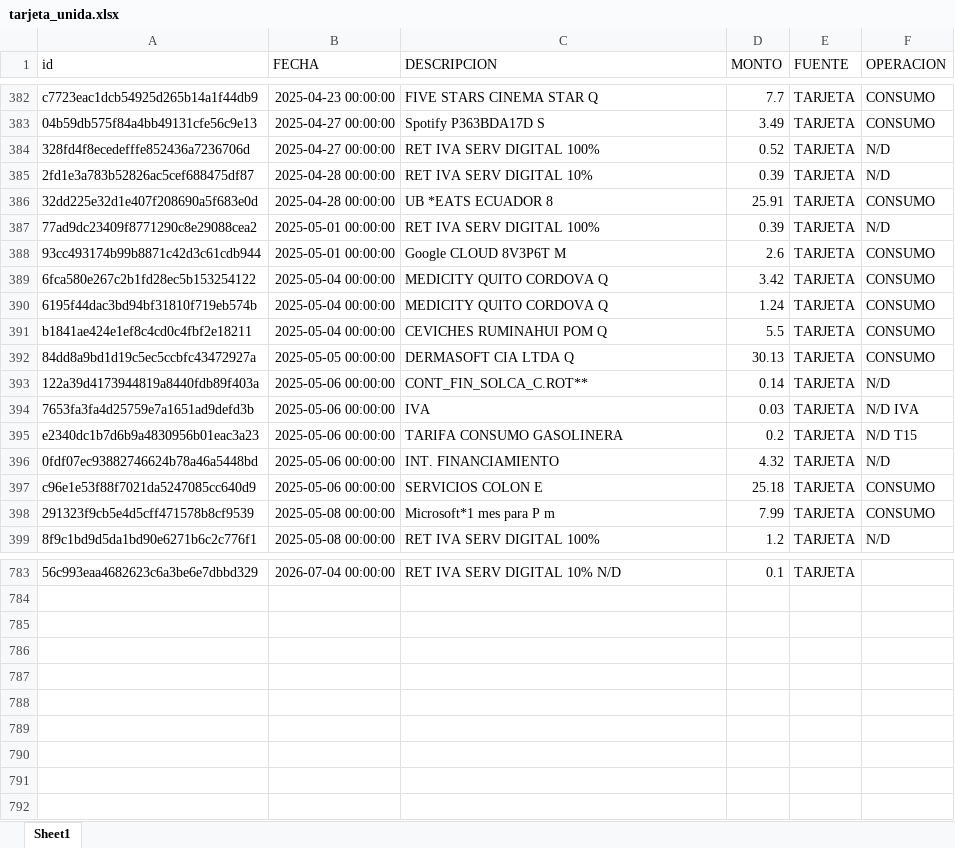
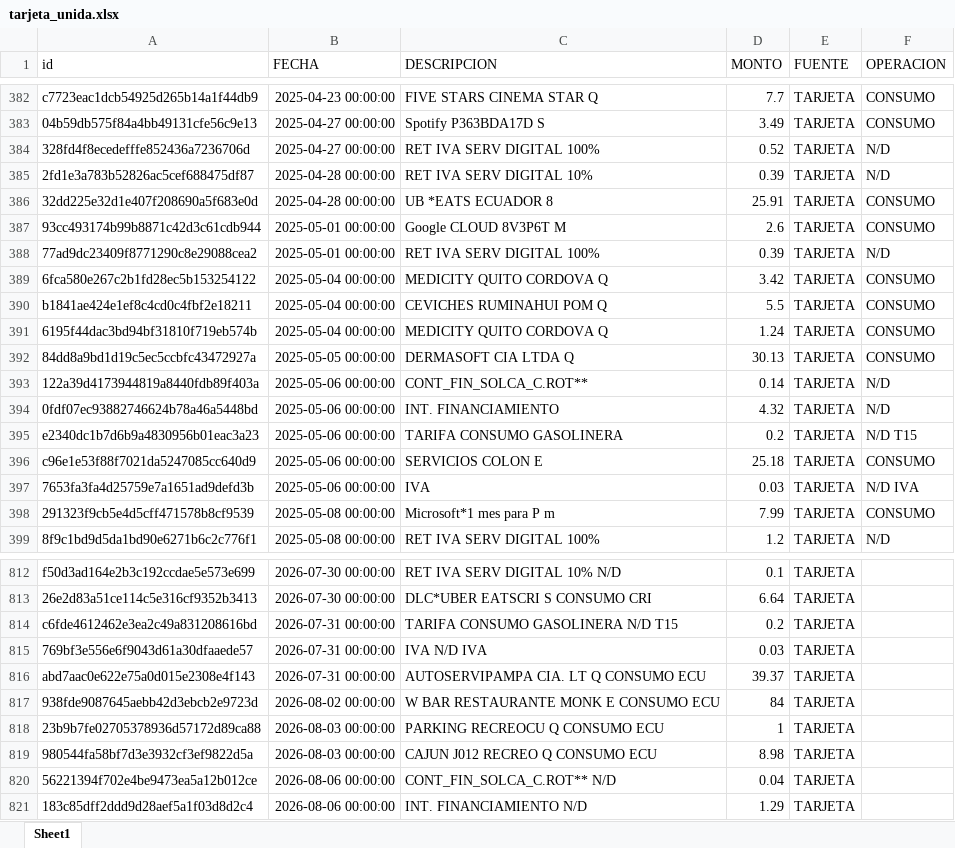
Before and after one commit to Sebas04A/ContabilidadPersonal, an Excel workbook: data/sistema/procesada/tarjeta/tarjeta_unida.xlsx, sheet Sheet1, drawn as a sheet; only a part is shown, gaps mark what is left out; values as stored, in another font and other column widths than the file's, no borders; addresses are those after the commit; the diff covers the shown part only; the diff names each change by its address in the sheet, - before the commit and + after, or states it on an @@ line.

```diff
--- a/data/sistema/procesada/tarjeta/tarjeta_unida.xlsx (sheet Sheet1)
+++ b/data/sistema/procesada/tarjeta/tarjeta_unida.xlsx (sheet Sheet1)
@@ row 388 moved to row 387: 93cc493174b99b8871c42d3c61cdb944 @@
@@ row 391 moved to row 390: b1841ae424e1ef8c4cd0c4fbf2e18211 @@
@@ row 396 moved to row 394: 0fdf07ec93882746624b78a46a5448bd @@
@@ row 397 moved to row 396: c96e1e53f88f7021da5247085cc640d9 @@
-A812 (id): 56c993eaa4682623c6a3be6e7dbbd329
+A812 (id): f50d3ad164e2b3c192ccdae5e573e699
-B812 (FECHA): 2026-07-04 00:00:00
+B812 (FECHA): 2026-07-30 00:00:00
+row 813: 26e2d83a51ce114c5e316cf9352b3413 | 2026-07-30 00:00:00 | DLC*UBER EATSCRI S CONSUMO CRI | 6.64 | TARJETA
+row 814: c6fde4612462e3ea2c49a831208616bd | 2026-07-31 00:00:00 | TARIFA CONSUMO GASOLINERA N/D T15 | 0.2 | TARJETA
+row 815: 769bf3e556e6f9043d61a30dfaaede57 | 2026-07-31 00:00:00 | IVA N/D IVA | 0.03 | TARJETA
+row 816: abd7aac0e622e75a0d015e2308e4f143 | 2026-07-31 00:00:00 | AUTOSERVIPAMPA CIA. LT Q CONSUMO ECU | 39.37 | TARJETA
+row 817: 938fde9087645aebb42d3ebcb2e9723d | 2026-08-02 00:00:00 | W BAR RESTAURANTE MONK E CONSUMO ECU | 84 | TARJETA
+row 818: 23b9b7fe02705378936d57172d89ca88 | 2026-08-03 00:00:00 | PARKING RECREOCU Q CONSUMO ECU | 1 | TARJETA
+row 819: 980544fa58bf7d3e3932cf3ef9822d5a | 2026-08-03 00:00:00 | CAJUN J012 RECREO Q CONSUMO ECU | 8.98 | TARJETA
+row 820: 56221394f702e4be9473ea5a12b012ce | 2026-08-06 00:00:00 | CONT_FIN_SOLCA_C.ROT** N/D | 0.04 | TARJETA
+row 821: 183c85dff2ddd9d28aef5a1f03d8d2c4 | 2026-08-06 00:00:00 | INT. FINANCIAMIENTO N/D | 1.29 | TARJETA
```
Also changed, not shown: 29 added rows and 217 moved rows elsewhere in this sheet, data/sistema/procesada/banca/banca_unida.xlsx, data/sistema/procesada/tarjeta/tarjeta_metadata_unida.xlsx, 15 other files.
